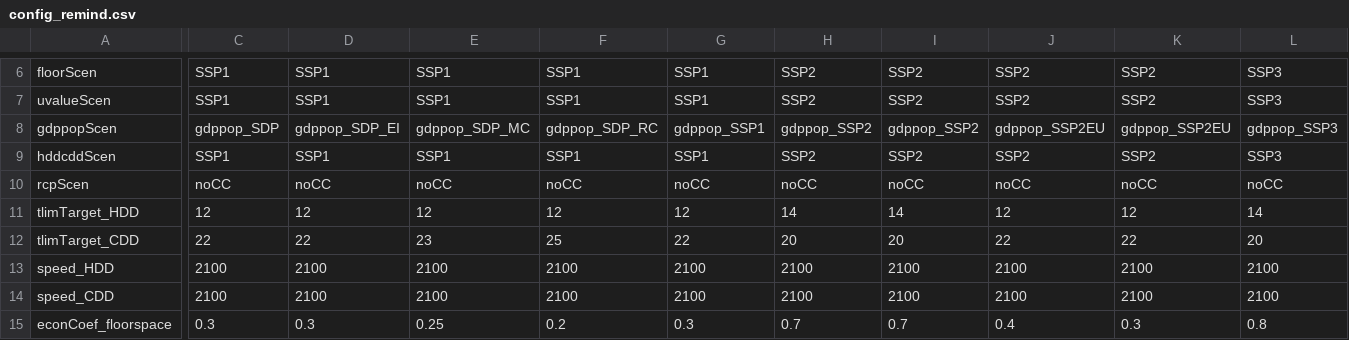
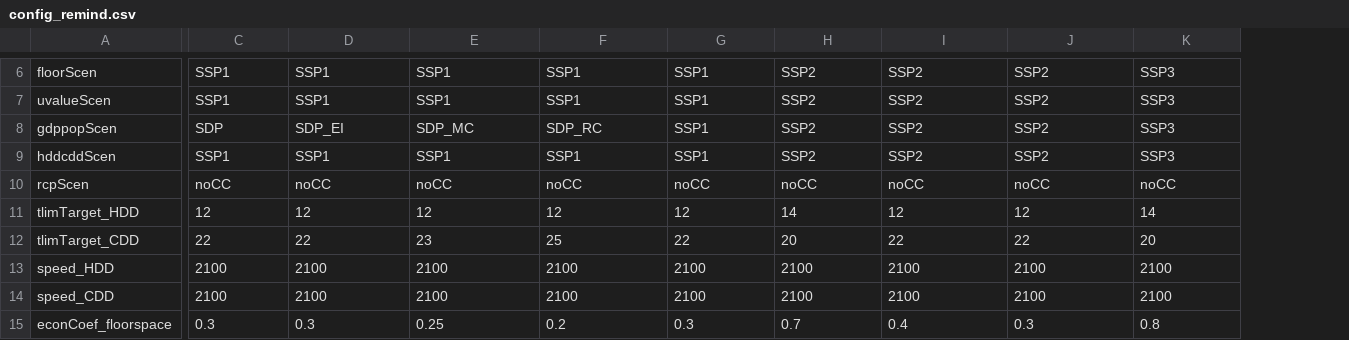
Before and after one commit to pik-piam/edgebuildings, a CSV file: inst/config/config_remind.csv, drawn as a sheet; only a part is shown, gaps mark what is left out; removed rows and columns are numbered as before the commit, all else as after; the diff covers the shown part only; the diff names each change by its address in the sheet, - before the commit and + after, or states it on an @@ line.

```diff
--- a/inst/config/config_remind.csv
+++ b/inst/config/config_remind.csv
-column I, rows 6-15: SSP2 | SSP2 | gdppop_SSP2 | SSP2 | noCC | 14 | 20 | 2100 | 2100 | 0.7
-C8: gdppop_SDP
+C8: SDP
-D8: gdppop_SDP_EI
+D8: SDP_EI
-E8: gdppop_SDP_MC
+E8: SDP_MC
-F8: gdppop_SDP_RC
+F8: SDP_RC
-G8: gdppop_SSP1
+G8: SSP1
-H8: gdppop_SSP2
+H8: SSP2
-I8: gdppop_SSP2EU
+I8: SSP2
-J8: gdppop_SSP2EU
+J8: SSP2
-K8: gdppop_SSP3
+K8: SSP3
```
Also changed, not shown: 47 edited cells elsewhere in this file, inst/config/configEDGEscens.csv, inst/config/configFull.csv, 21 other files.
